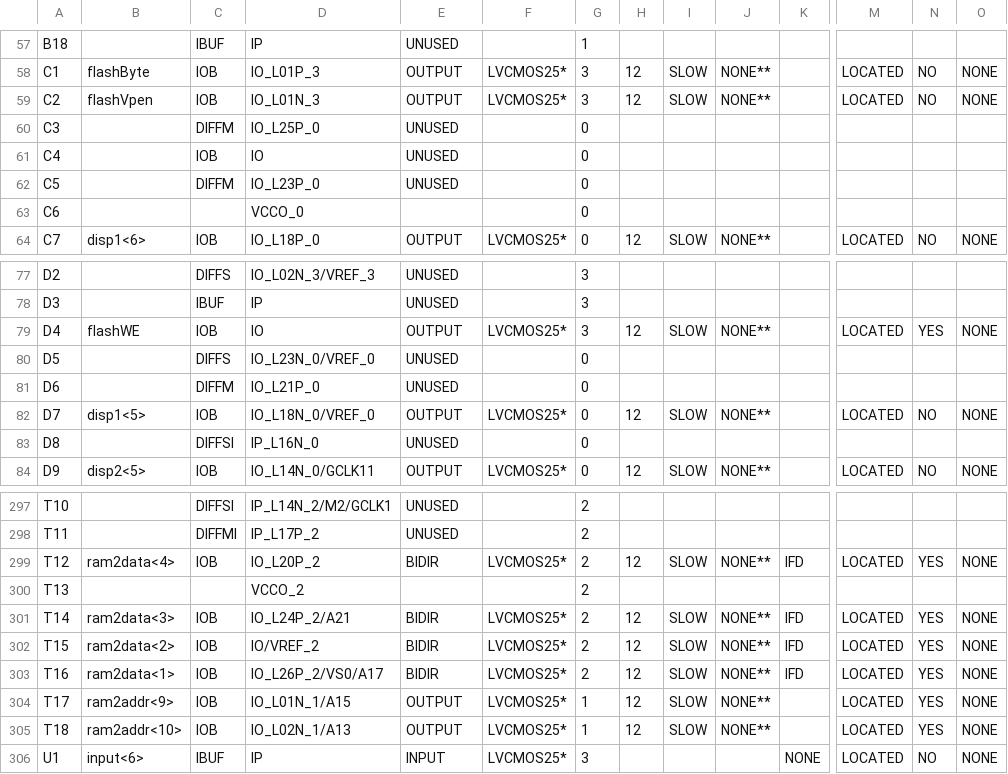
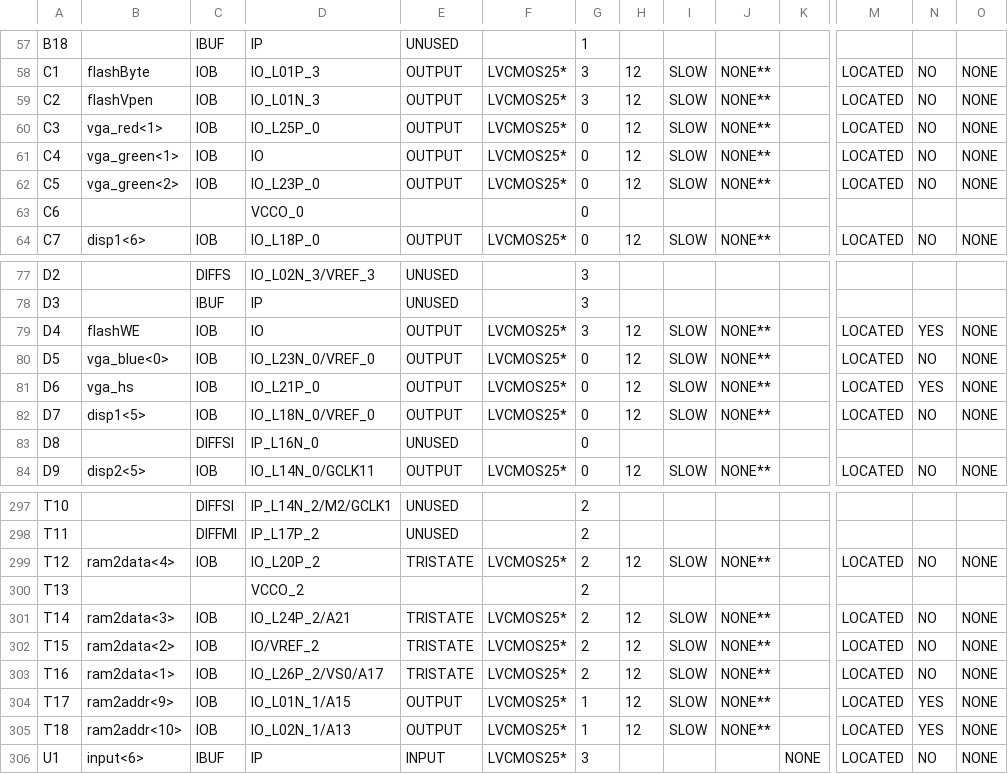
Before and after one commit to char-fish-after-lunch/cat-pad, a CSV file: cat_pad_pad.csv, drawn as a sheet; only a part is shown, gaps mark what is left out; the diff covers the shown part only; the diff names each change by its address in the sheet, - before the commit and + after, or states it on an @@ line.

```diff
--- a/cat_pad_pad.csv
+++ b/cat_pad_pad.csv
-B60: (empty)
+B60: vga_red<1>
-C60: DIFFM
+C60: IOB
-E60:E62: UNUSED
+E60:E62: OUTPUT
-F60:F62: (empty)
+F60:F62: LVCMOS25*
-H60:H62: (empty)
+H60:H62: 12
-I60:I62: (empty)
+I60:I62: SLOW
-J60:J62: (empty)
+J60:J62: NONE**
-M60:M62: (empty)
+M60:M62: LOCATED
-N60:N62: (empty)
+N60:N62: NO
-O60:O62: (empty)
+O60:O62: NONE
-B61: (empty)
+B61: vga_green<1>
-B62: (empty)
+B62: vga_green<2>
-C62: DIFFM
+C62: IOB
-B80: (empty)
+B80: vga_blue<0>
-C80: DIFFS
+C80: IOB
-E80:E81: UNUSED
+E80:E81: OUTPUT
-F80:F81: (empty)
+F80:F81: LVCMOS25*
-H80:H81: (empty)
+H80:H81: 12
-I80:I81: (empty)
+I80:I81: SLOW
-J80:J81: (empty)
+J80:J81: NONE**
-M80:M81: (empty)
+M80:M81: LOCATED
-N80: (empty)
+N80: NO
-O80:O81: (empty)
+O80:O81: NONE
-B81: (empty)
+B81: vga_hs
-C81: DIFFM
+C81: IOB
-N81: (empty)
+N81: YES
-E299: BIDIR
+E299: TRISTATE
-K299: IFD
+K299: (empty)
-N299: YES
+N299: NO
-E301:E303: BIDIR
+E301:E303: TRISTATE
-K301:K303: IFD
+K301:K303: (empty)
-N301:N303: YES
+N301:N303: NO
```
Also changed, not shown: 98 edited cells elsewhere in this file, 15 other files.
